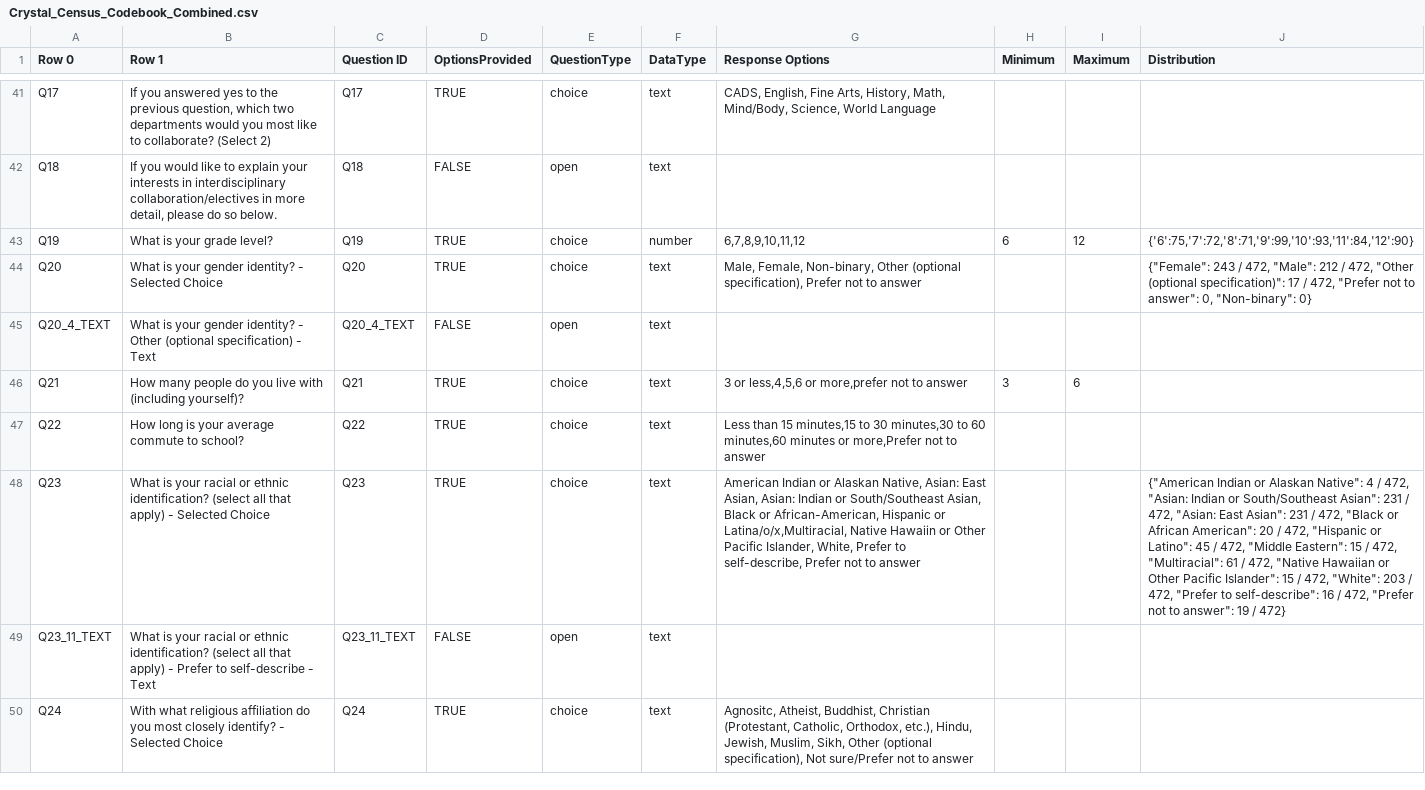
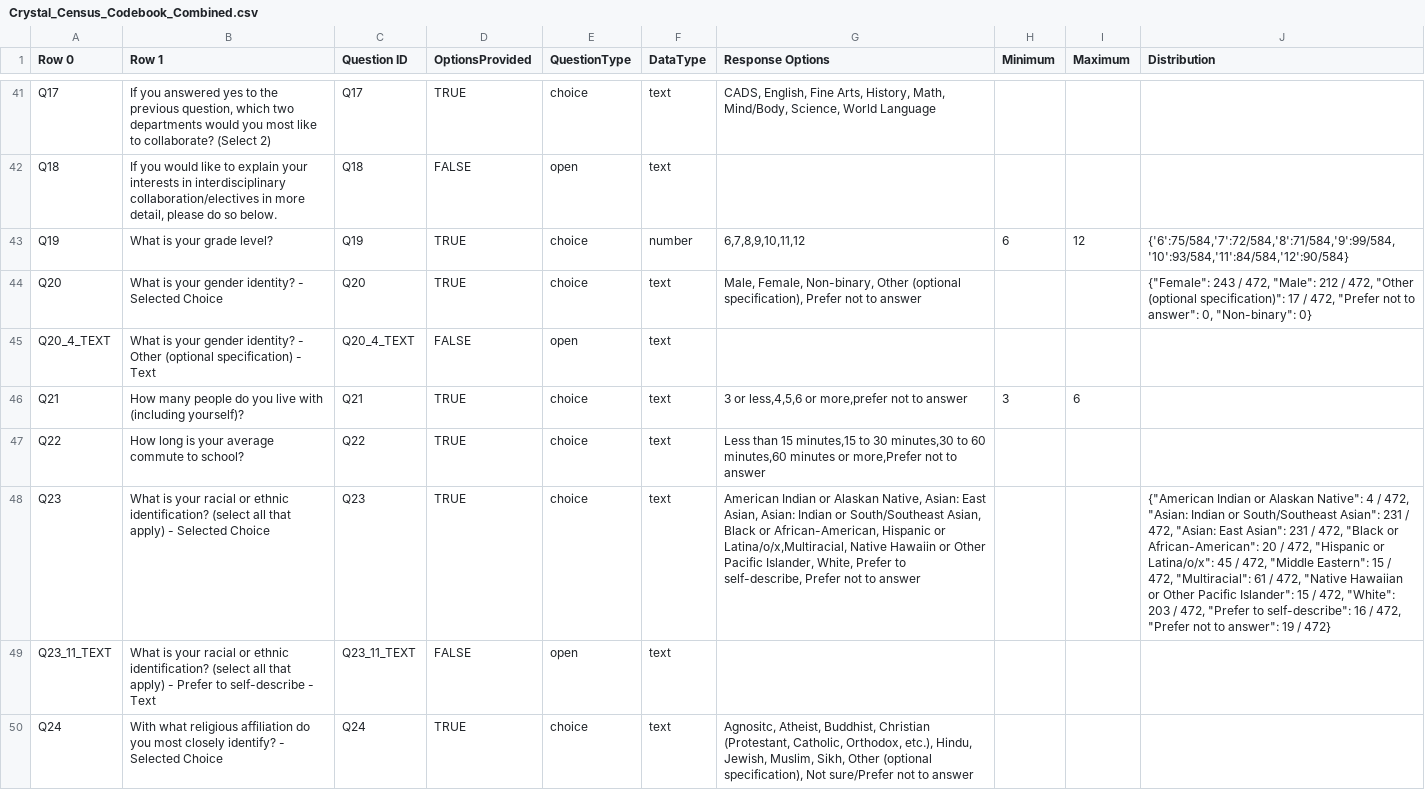
Before and after one commit to benjamin-antupit/DAT-Census, a CSV file: input/Crystal_Census_Codebook_Combined.csv, drawn as a sheet; only a part is shown, gaps mark what is left out; the diff names each change by its address in the sheet, - before the commit and + after, or states it on an @@ line.

Commit message:
Fix codebook

```diff
--- a/input/Crystal_Census_Codebook_Combined.csv
+++ b/input/Crystal_Census_Codebook_Combined.csv
-J43 (Distribution): {'6':75,'7':72,'8':71,'9':99,'10':93,'11':84,'12':90}
+J43 (Distribution): {'6':75/584,'7':72/584,'8':71/584,'9':99/584,'10':93/584,'11':84/584,'12':90/584}
-J48 (Distribution): …"Black or African American": 20 / 472, "Hispanic or Latino": 45 /…
+J48 (Distribution): …"Black or African-American": 20 / 472, "Hispanic or Latina/o/x": 45 /…
```
Also changed, not shown: 1 other file.
